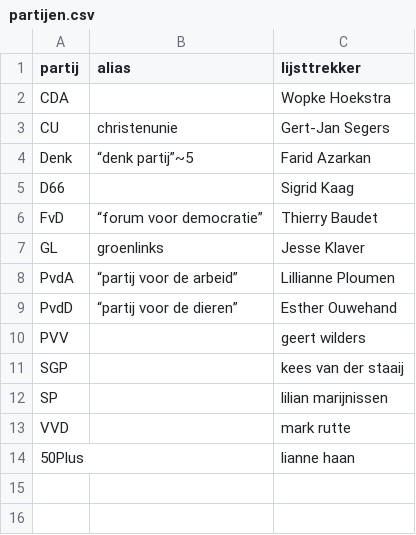
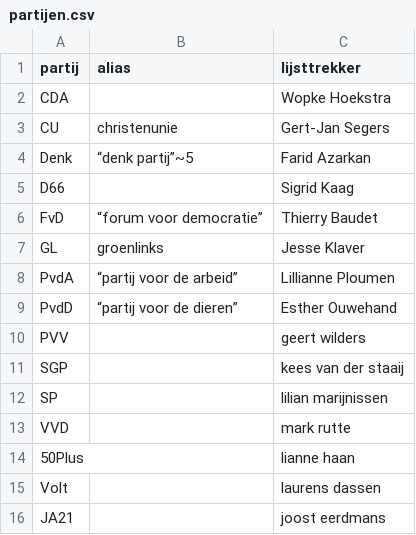
Before and after one commit to vupolcom/VU-Election-Study, a CSV file: data/raw/partijen.csv, drawn as a sheet.

```diff
--- a/data/raw/partijen.csv
+++ b/data/raw/partijen.csv
@@ -14 +14,3 @@ VVD,,mark rutte
 50Plus,,lianne haan
+Volt,,laurens dassen
+JA21,,joost eerdmans
```
Also changed, not shown: docs/reports/wave3/Media_performance_according_to_respondents.csv, docs/reports/wave3/Media_performance_by_alignment.csv, 12 other files.
